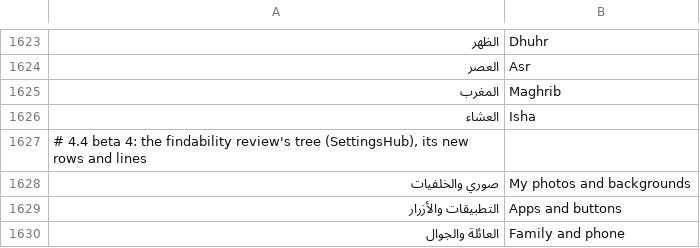
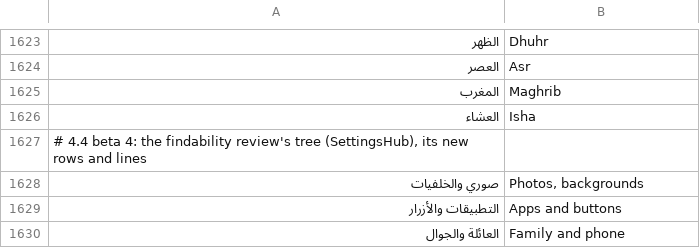
Before and after one commit to tshi-dev/UrTV, a TSV file: i18n/en/saver.tsv, drawn as a sheet; only a part is shown, gaps mark what is left out; the diff names each change by its address in the sheet, - before the commit and + after, or states it on an @@ line.

Commit message:
tests: the pins of the old settings tree follow the nine sections (one tree for every style)
Each pin now asserts the same intent in the new tree: the row in its new
section of SettingsHub.ROWS and ORDER, once for every style (no 4.3.2 tables),
the docs naming the new path. The 4.3.2 places are frozen in
tests/settings_432_places.tsv so every old row and button is checked to land
in the one tree (OneFormRun, renames followed). The search words for deleting
a photo and the hidden apps go to their own rows. «صوري والخلفيات» is
«Photos, backgrounds» in English (it fits its button); SETTINGS.md files
«الرجوع يفتح شاشة التوقف» under «شاشة التوقف».

```diff
--- a/i18n/en/saver.tsv
+++ b/i18n/en/saver.tsv
-B1628: My photos and backgrounds
+B1628: Photos, backgrounds
```
Also changed, not shown: 26 other files.
